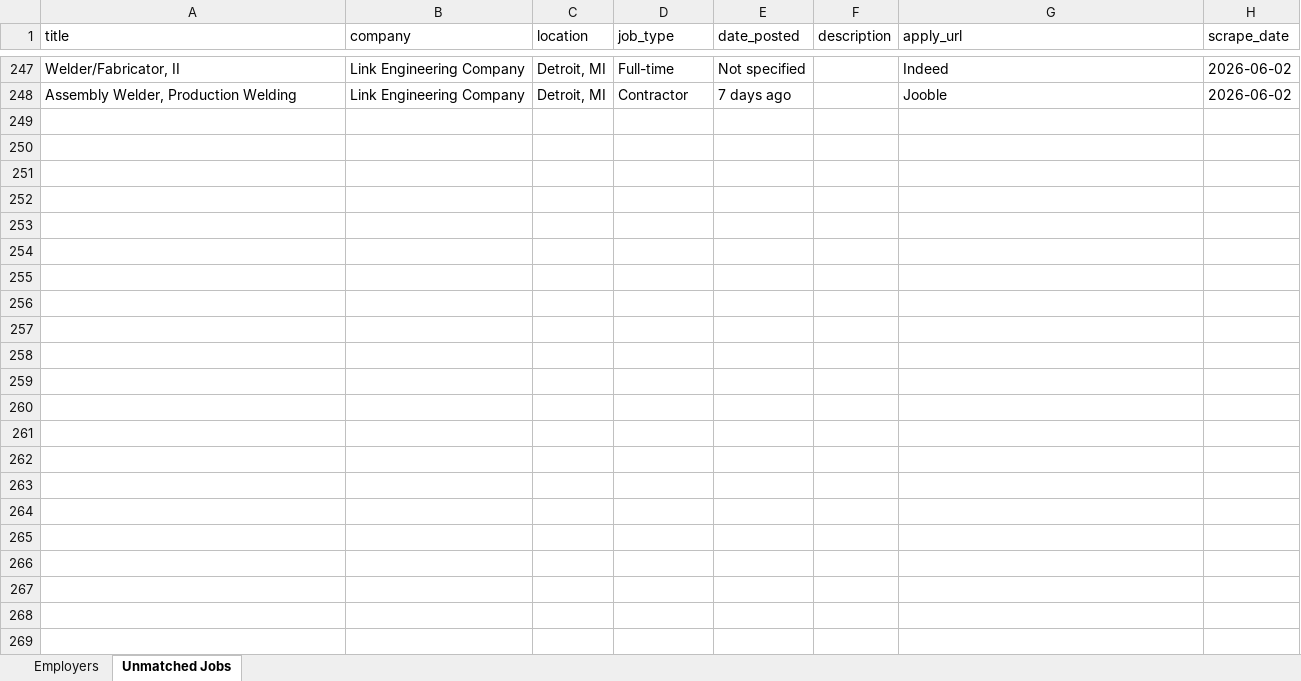
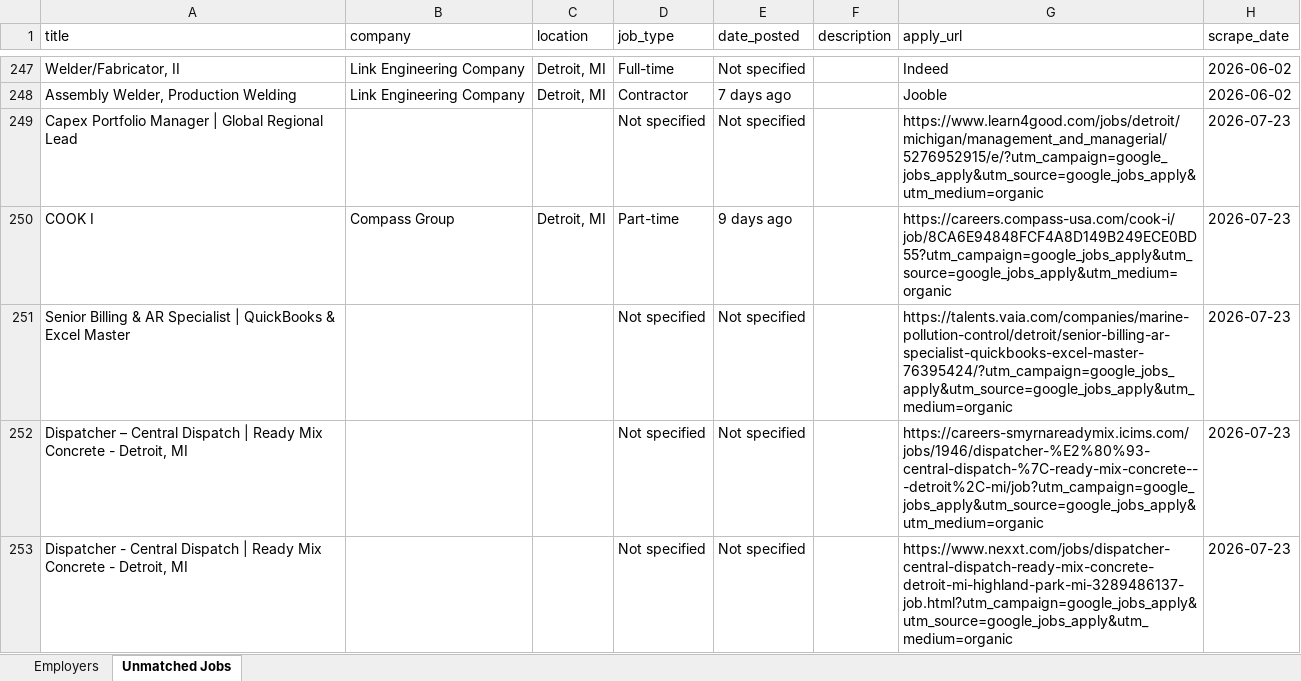
Before and after one commit to redpandomonium/redpandomonium.github.io, an Excel workbook: employers_master.xlsx, sheet Unmatched Jobs, drawn as a sheet; only a part is shown, gaps mark what is left out; values as stored, in another font and other column widths than the file's, no borders; the diff covers the shown part only; the diff names each change by its address in the sheet, - before the commit and + after, or states it on an @@ line.

```diff
--- a/employers_master.xlsx (sheet Unmatched Jobs)
+++ b/employers_master.xlsx (sheet Unmatched Jobs)
+row 249: Capex Portfolio Manager | Global Regional Lead |  |  | Not specified | Not specified |  | https://www.learn4good.com/jobs/detroit/michigan/management_and_managerial/5276952915/e/?utm_campaign=google_jobs_apply&utm_source=google_jobs_apply&utm_medium=organic | 2026-07-23
+row 250: COOK I | Compass Group | Detroit, MI | Part-time | 9 days ago |  | https://careers.compass-usa.com/cook-i/job/8CA6E94848FCF4A8D149B249ECE0BD55?utm_campaign=google_jobs_apply&utm_source=google_jobs_apply&utm_medium=organic | 2026-07-23
+row 251: Senior Billing & AR Specialist | QuickBooks & Excel Master |  |  | Not specified | Not specified |  | https://talents.vaia.com/companies/marine-pollution-control/detroit/senior-billing-ar-specialist-quickbooks-excel-master-76395424/?utm_campaign=google_jobs_apply&utm_source=google_jobs_apply&utm_medium=organic | 2026-07-23
+row 252: Dispatcher – Central Dispatch | Ready Mix Concrete - Detroit, MI |  |  | Not specified | Not specified |  | https://careers-smyrnareadymix.icims.com/jobs/1946/dispatcher-%E2%80%93-central-dispatch-%7C-ready-mix-concrete---detroit%2C-mi/job?utm_campaign=google_jobs_apply&utm_source=google_jobs_apply&utm_medium=organic | 2026-07-23
+row 253: Dispatcher - Central Dispatch | Ready Mix Concrete - Detroit, MI |  |  | Not specified | Not specified |  | https://www.nexxt.com/jobs/dispatcher-central-dispatch-ready-mix-concrete-detroit-mi-highland-park-mi-3289486137-job.html?utm_campaign=google_jobs_apply&utm_source=google_jobs_apply&utm_medium=organic | 2026-07-23
```
Also changed, not shown: 256 added rows elsewhere in this sheet, sheet Employers, 7 other files.
